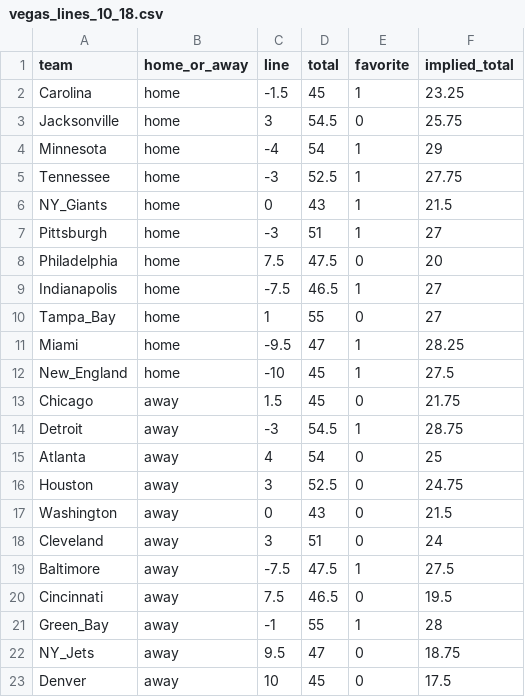
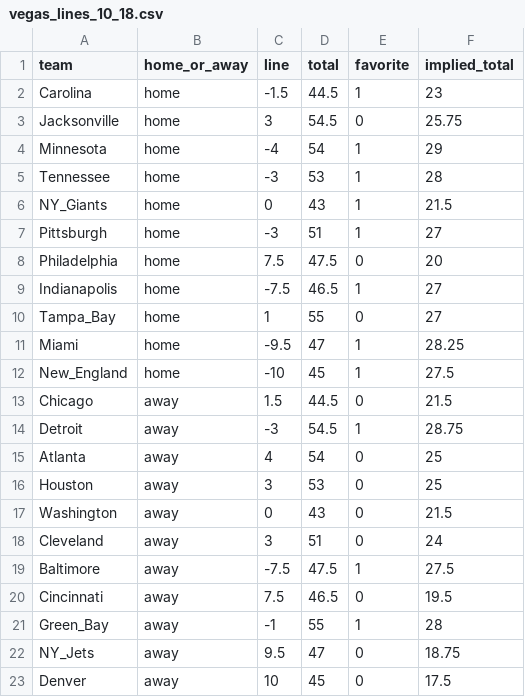
Before and after one commit to MattWittbrodt/ff_app, a CSV file: data/vegas_lines_10_18.csv, drawn as a sheet.

```diff
--- a/data/vegas_lines_10_18.csv
+++ b/data/vegas_lines_10_18.csv
@@ -1,6 +1,6 @@
 "team","home_or_away","line","total","favorite","implied_total"
-"Carolina","home",-1.5,45,1,23.25
+"Carolina","home",-1.5,44.5,1,23
 "Jacksonville","home",3,54.5,0,25.75
 "Minnesota","home",-4,54,1,29
-"Tennessee","home",-3,52.5,1,27.75
+"Tennessee","home",-3,53,1,28
 "NY_Giants","home",0,43,1,21.5
@@ -12,6 +12,6 @@
 "New_England","home",-10,45,1,27.5
-"Chicago","away",1.5,45,0,21.75
+"Chicago","away",1.5,44.5,0,21.5
 "Detroit","away",-3,54.5,1,28.75
 "Atlanta","away",4,54,0,25
-"Houston","away",3,52.5,0,24.75
+"Houston","away",3,53,0,25
 "Washington","away",0,43,0,21.5
```
Also changed, not shown: data/4for4-gpp-leverage-scores-table_wk6.csv, 2 other files.
